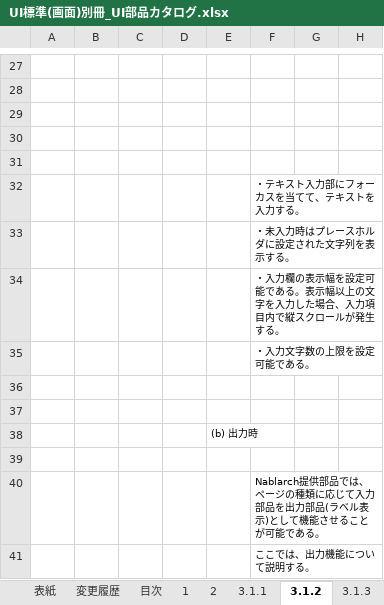
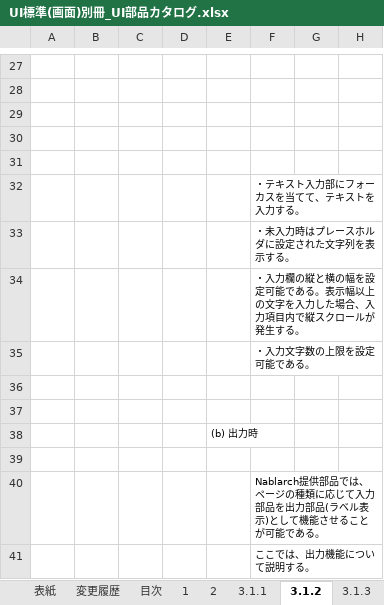
Before and after one commit to Fintan-contents/nablarch-system-development-guide, an Excel workbook: Sample_Project/設計書/A1_プロジェクト管理システム/020_方式設計/020_開発標準/010_設計標準/UI標準(画面)別冊_UI部品カタログ.xlsx, sheet 3.1.2, drawn as a sheet; only a part is shown, gaps mark what is left out; values as stored, in another font and other column widths than the file's, no borders; charts and pictures not drawn; the diff names each change by its address in the sheet, - before the commit and + after, or states it on an @@ line.

Commit message:
複数行テキスト入力の設計を開発標準に合わせる

```diff
--- a/Sample_Project/設計書/A1_プロジェクト管理システム/020_方式設計/020_開発標準/010_設計標準/UI標準(画面)別冊_UI部品カタログ.xlsx (sheet 3.1.2)
+++ b/Sample_Project/設計書/A1_プロジェクト管理システム/020_方式設計/020_開発標準/010_設計標準/UI標準(画面)別冊_UI部品カタログ.xlsx (sheet 3.1.2)
-F34: …入力欄の表示幅を設定…
+F34: …入力欄の縦と横の幅を設定…
```
Also changed, not shown: charts or pictures.
